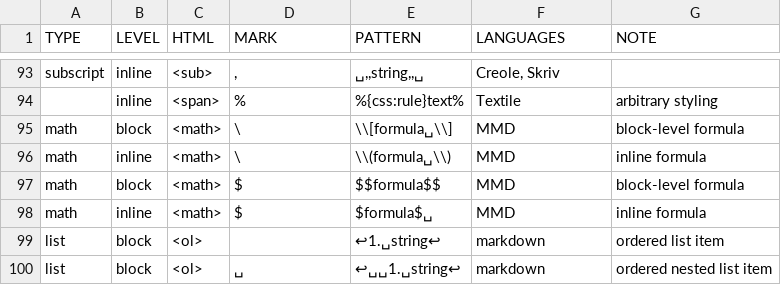
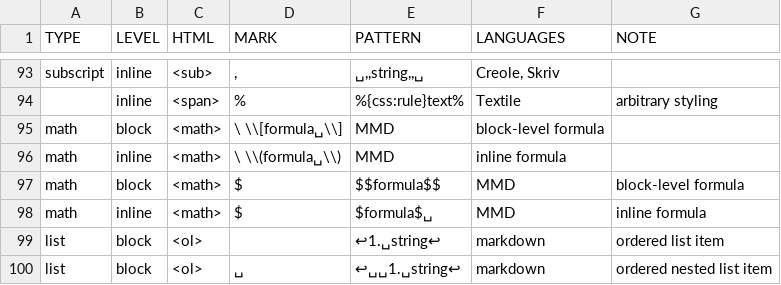
Before and after one commit to rhythmus/markdown-resources, a TSV file: lightweightMarkupSyntaxComparison.tsv, drawn as a sheet; only a part is shown, gaps mark what is left out; the diff names each change by its address in the sheet, - before the commit and + after, or states it on an @@ line.

Commit message:
Update lightweightMarkupSyntaxComparison.tsv

```diff
--- a/lightweightMarkupSyntaxComparison.tsv
+++ b/lightweightMarkupSyntaxComparison.tsv
-D95 (MARK): \
+D95 (MARK): \ \\[formula␣\\]
-E95 (PATTERN): \\[formula␣\\]
+E95 (PATTERN): MMD
-F95 (LANGUAGES): MMD
+F95 (LANGUAGES): block-level formula
-G95 (NOTE): block-level formula
+G95 (NOTE): (empty)
-D96 (MARK): \
+D96 (MARK): \ \\(formula␣\\)
-E96 (PATTERN): \\(formula␣\\)
+E96 (PATTERN): MMD
-F96 (LANGUAGES): MMD
+F96 (LANGUAGES): inline formula
-G96 (NOTE): inline formula
+G96 (NOTE): (empty)
```
